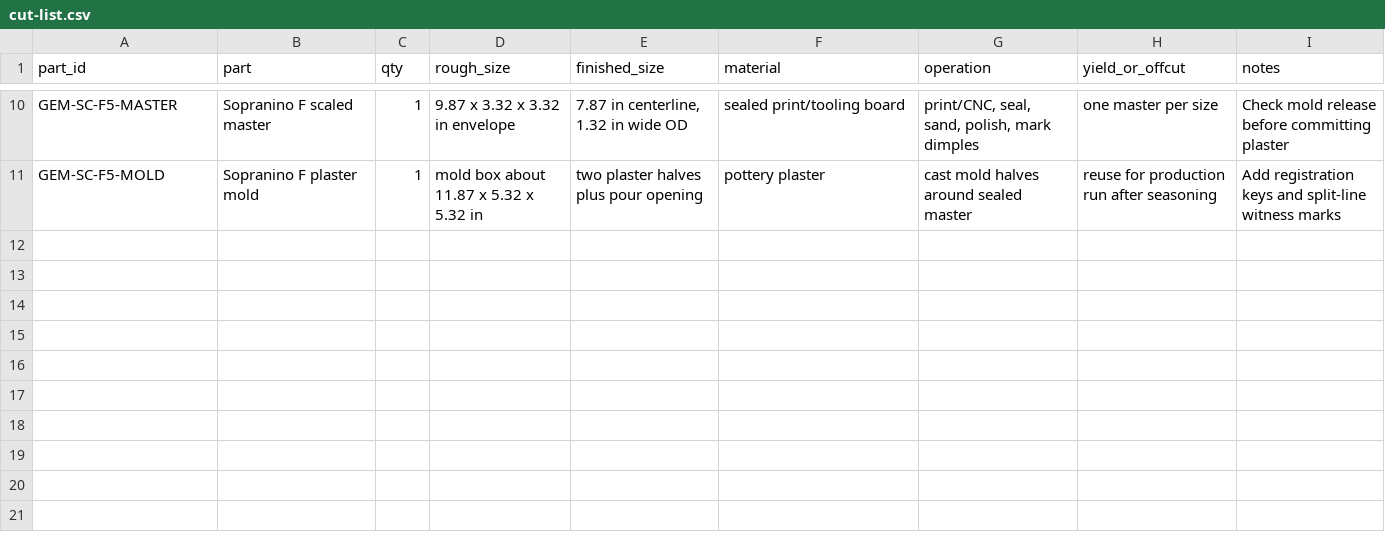
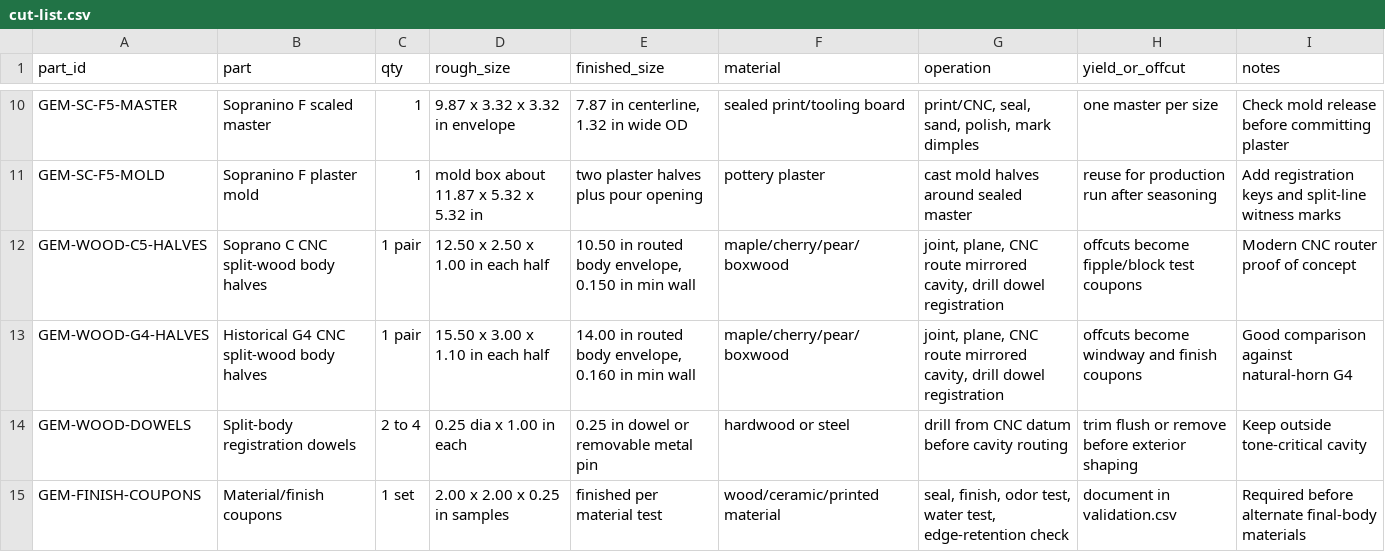
Before and after one commit to tonykoop/gemshorn, a CSV file: cut-list.csv, drawn as a sheet; only a part is shown, gaps mark what is left out; the diff names each change by its address in the sheet, - before the commit and + after, or states it on an @@ line.

```diff
--- a/cut-list.csv
+++ b/cut-list.csv
+row 12: GEM-WOOD-C5-HALVES | Soprano C CNC split-wood body halves | 1 pair | 12.50 x 2.50 x 1.00 in each half | 10.50 in routed body envelope, 0.150 in min wall | maple/cherry/pear/boxwood | joint, plane, CNC route mirrored cavity, drill dowel registration | offcuts become fipple/block test coupons | Modern CNC router proof of concept
+row 13: GEM-WOOD-G4-HALVES | Historical G4 CNC split-wood body halves | 1 pair | 15.50 x 3.00 x 1.10 in each half | 14.00 in routed body envelope, 0.160 in min wall | maple/cherry/pear/boxwood | joint, plane, CNC route mirrored cavity, drill dowel registration | offcuts become windway and finish coupons | Good comparison against natural-horn G4
+row 14: GEM-WOOD-DOWELS | Split-body registration dowels | 2 to 4 | 0.25 dia x 1.00 in each | 0.25 in dowel or removable metal pin | hardwood or steel | drill from CNC datum before cavity routing | trim flush or remove before exterior shaping | Keep outside tone-critical cavity
+row 15: GEM-FINISH-COUPONS | Material/finish coupons | 1 set | 2.00 x 2.00 x 0.25 in samples | finished per material test | wood/ceramic/printed material | seal, finish, odor test, water test, edge-retention check | document in validation.csv | Required before alternate final-body materials
```
Also changed, not shown: bom.csv, sourcing.csv, 36 other files.
